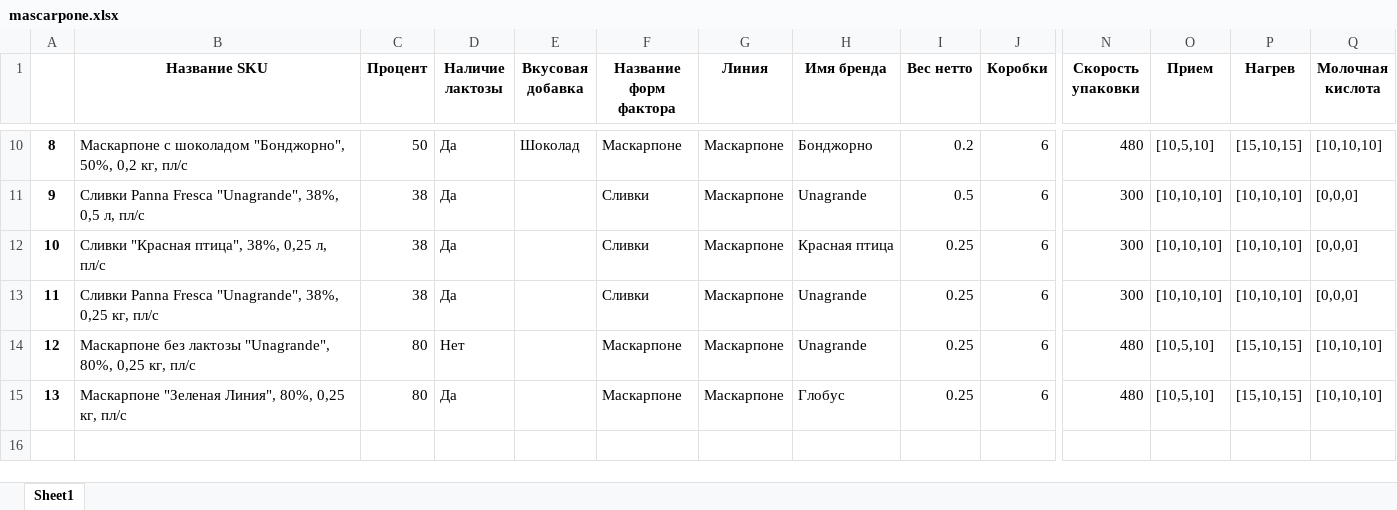
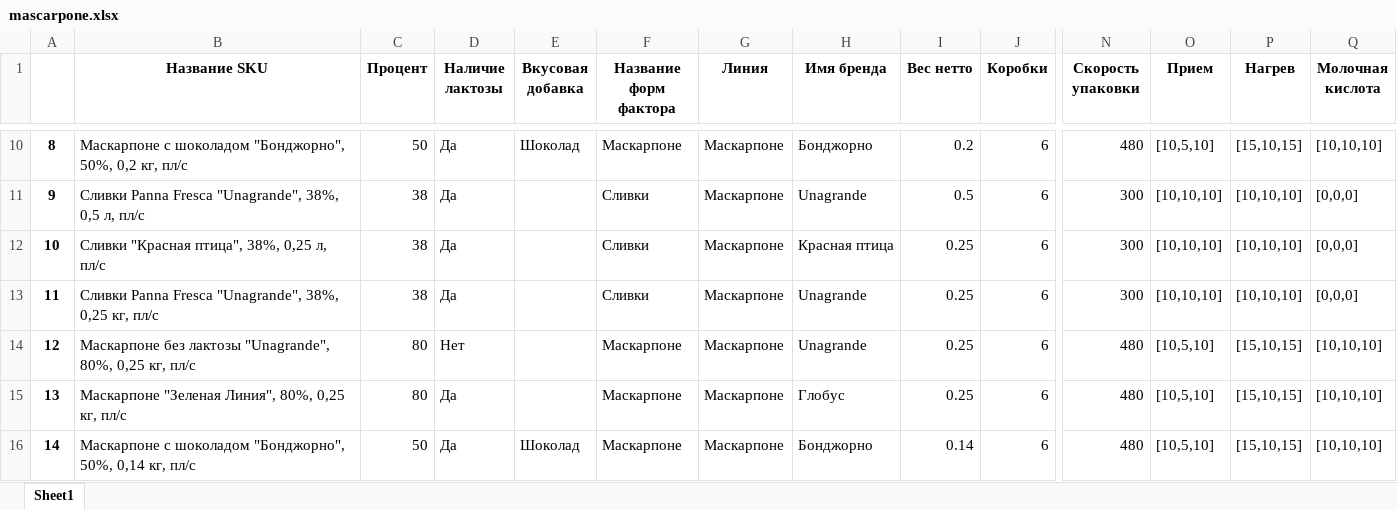
Before and after one commit to nkrokhmal/umalat, an Excel workbook: app/data/static/params/mascarpone.xlsx, sheet Sheet1, drawn as a sheet; only a part is shown, gaps mark what is left out; values as stored, in another font and other column widths than the file's, no borders; rows hold the shown columns only; the diff names each change by its address in the sheet, - before the commit and + after, or states it on an @@ line.

```diff
--- a/app/data/static/params/mascarpone.xlsx (sheet Sheet1)
+++ b/app/data/static/params/mascarpone.xlsx (sheet Sheet1)
+row 16: 14 | Маскарпоне с шоколадом "Бонджорно", 50%, 0,14 кг, пл/с | 50 | Да | Шоколад | Маскарпоне | Маскарпоне | Бонджорно | 0.14 | 6 | 480 | [10,5,10] | [15,10,15] | [10,10,10]
```
Also changed, not shown: app/data/static/params/adygea.xlsx, app/data/static/params/creamcheese.xlsx, 5 other files.
